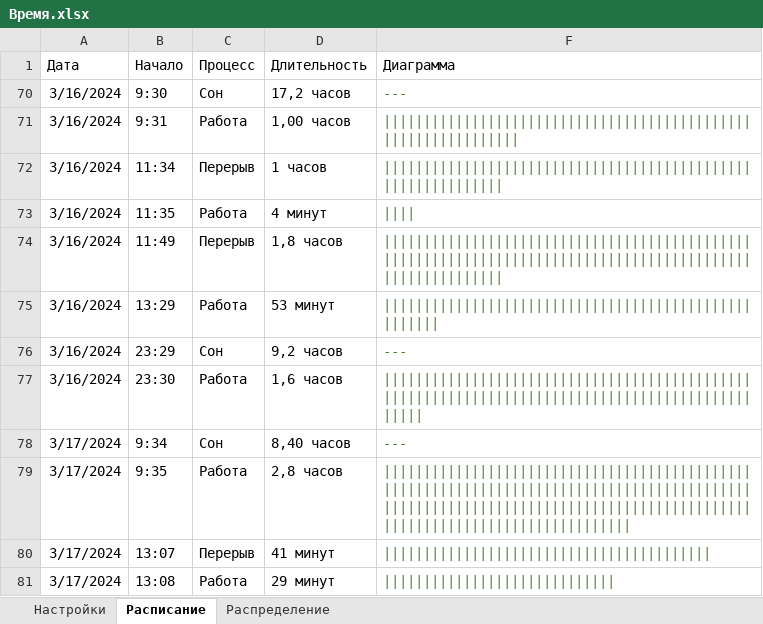
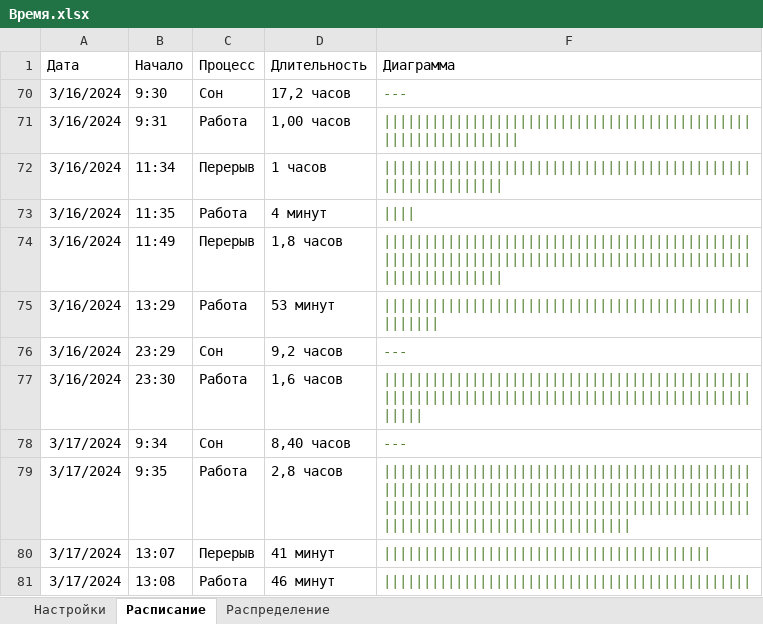
Before and after one commit to morinad/timer, an Excel workbook: Время.xlsx, sheet Расписание, drawn as a sheet; values as stored, in another font and other column widths than the file's, no borders; conditional formats and table styles not drawn; the diff names each change by its address in the sheet, - before the commit and + after, or states it on an @@ line.

Commit message:
xlsx

```diff
--- a/Время.xlsx (sheet Расписание)
+++ b/Время.xlsx (sheet Расписание)
-D81 (Длительность): 29 минут
+D81 (Длительность): 46 минут
-F81 (Диаграмма): |||||||||||||||||||||||||||||
+F81 (Диаграмма): ||||||||||||||||||||||||||||||||||||||||||||||
```
Also changed, not shown: hidden cells.
